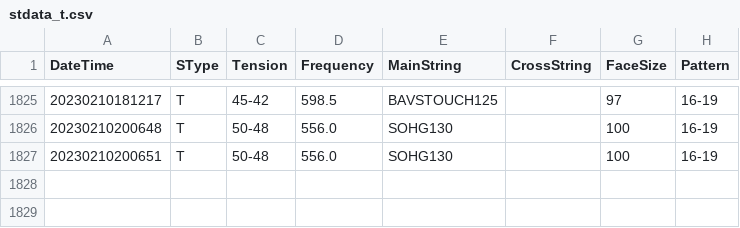
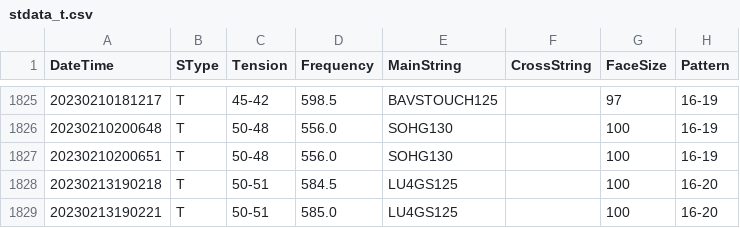
Before and after one commit to sugi-juku/get-tension, a CSV file: stdata_t.csv, drawn as a sheet; only a part is shown, gaps mark what is left out; the diff names each change by its address in the sheet, - before the commit and + after, or states it on an @@ line.

```diff
--- a/stdata_t.csv
+++ b/stdata_t.csv
+row 1828: 20230213190218 | T | 50-51 | 584.5 | LU4GS125 |  | 100 | 16-20
+row 1829: 20230213190221 | T | 50-51 | 585.0 | LU4GS125 |  | 100 | 16-20
```
Also changed, not shown: lrcoef01_t.csv, lrdata01_t.csv, 3 other files.
